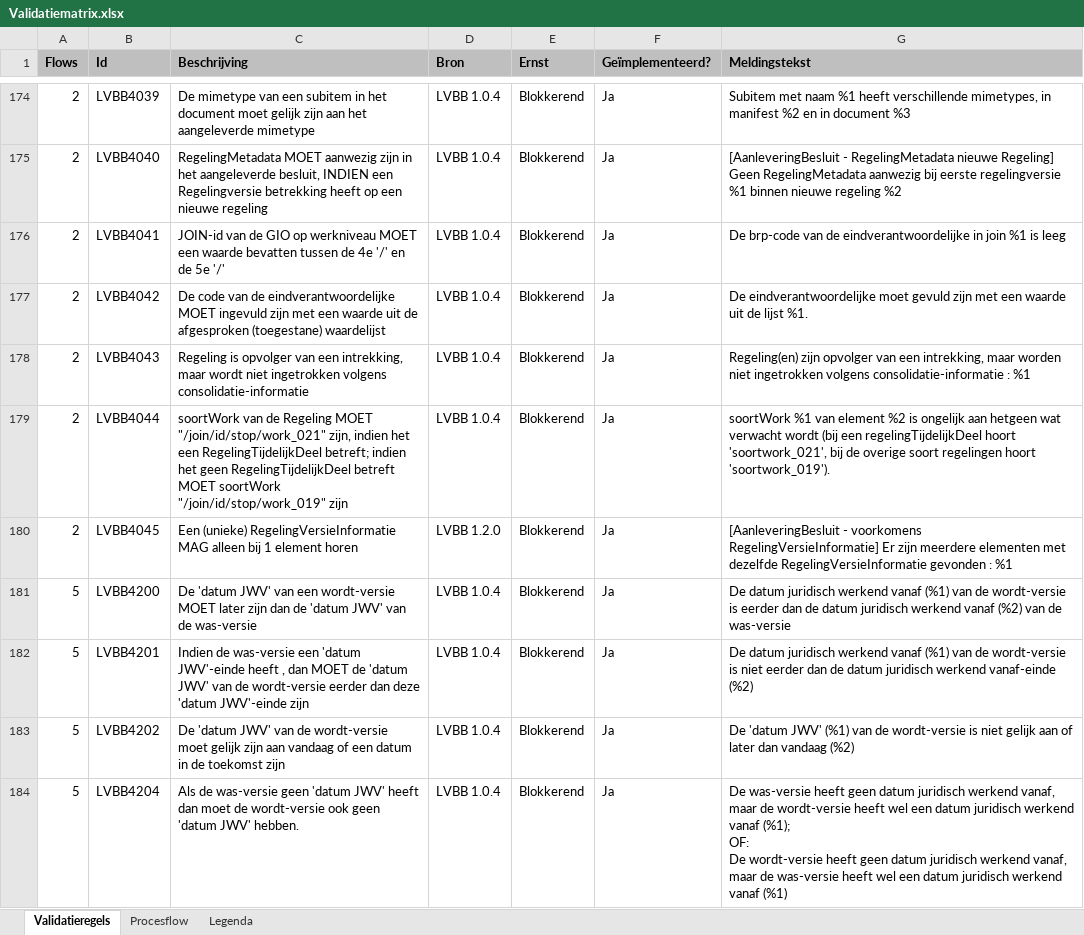
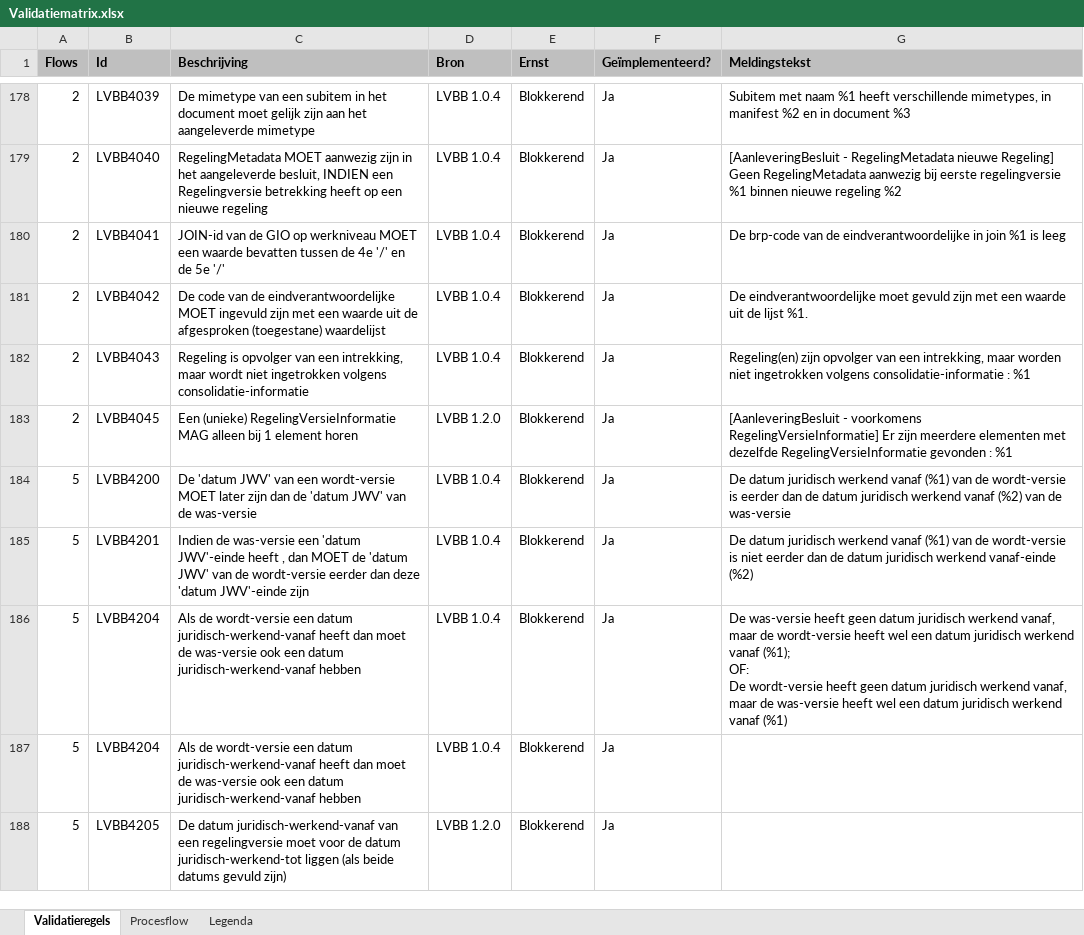
Before and after one commit to NienkeJansenGeonovum/dso-validatiematrix, an Excel workbook: Validatiematrix.xlsx, sheet Validatieregels, drawn as a sheet; only a part is shown, gaps mark what is left out; values as stored, in another font and other column widths than the file's, no borders; conditional formats not drawn; removed rows and columns are numbered as before the commit, all else as after; ↵ is a line break in a cell; the diff covers the shown part only; the diff names each change by its address in the sheet, - before the commit and + after, or states it on an @@ line.

```diff
--- a/Validatiematrix.xlsx (sheet Validatieregels)
+++ b/Validatiematrix.xlsx (sheet Validatieregels)
-row 179: 2 | LVBB4044 | soortWork van de Regeling MOET "/join/id/stop/work_021" zijn, indien het een RegelingTijdelijkDeel betreft; indien het geen RegelingTijdelijkDeel betreft MOET soortWork "/join/id/stop/work_019" zijn | LVBB 1.0.4 | Blokkerend | Ja | soortWork %1 van element %2 is ongelijk aan hetgeen wat verwacht wordt (bij een regelingTijdelijkDeel hoort 'soortwork_021', bij de overige soort regelingen hoort 'soortwork_019').
-B186 (Id): LVBB4202
+B186 (Id): LVBB4204
-C186 (Beschrijving): De 'datum JWV' van de wordt-versie moet gelijk zijn aan vandaag of een datum in de toekomst zijn
+C186 (Beschrijving): Als de wordt-versie een datum juridisch-werkend-vanaf heeft dan moet de was-versie ook een datum juridisch-werkend-vanaf hebben
-G186 (Meldingstekst): De 'datum JWV' (%1) van de wordt-versie is niet gelijk aan of later dan vandaag (%2)
+G186 (Meldingstekst): De was-versie heeft geen datum juridisch werkend vanaf, maar de wordt-versie heeft wel een datum juridisch werkend vanaf (%1); ↵ OF: ↵ De wordt-versie heeft geen datum juridisch werkend vanaf, maar de was-versie heeft wel een datum juridisch werkend vanaf (%1)
-C187 (Beschrijving): Als de was-versie geen 'datum JWV' heeft dan moet de wordt-versie ook geen 'datum JWV' hebben.
+C187 (Beschrijving): Als de wordt-versie een datum juridisch-werkend-vanaf heeft dan moet de was-versie ook een datum juridisch-werkend-vanaf hebben
-G187 (Meldingstekst): De was-versie heeft geen datum juridisch werkend vanaf, maar de wordt-versie heeft wel een datum juridisch werkend vanaf (%1); ↵ OF: ↵ De wordt-versie heeft geen datum juridisch werkend vanaf, maar de was-versie heeft wel een datum juridisch werkend vanaf (%1)
+G187 (Meldingstekst): (empty)
+row 188: 5 | LVBB4205 | De datum juridisch-werkend-vanaf van een regelingversie moet voor de datum juridisch-werkend-tot liggen (als beide datums gevuld zijn) | LVBB 1.2.0 | Blokkerend | Ja
```
Also changed, not shown: 47 added rows, 18 removed rows and 54 edited cells elsewhere in this sheet, hidden cells, 2 other files.
